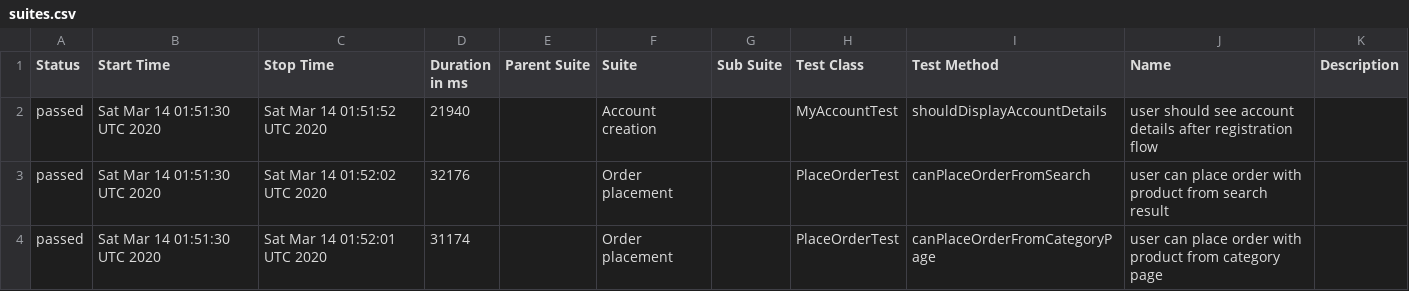
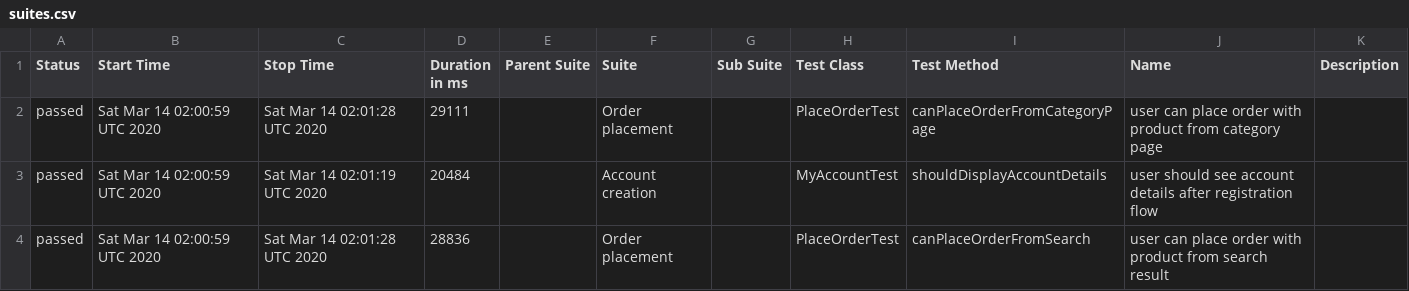
Before and after one commit to isandratskiy/automationpractice-github-actions-demo, a CSV file: data/suites.csv, drawn as a sheet.

```diff
--- a/data/suites.csv
+++ b/data/suites.csv
@@ -1,4 +1,4 @@
 "Status","Start Time","Stop Time","Duration in ms","Parent Suite","Suite","Sub Suite","Test Class","Test Method","Name","Description"
-"passed","Sat Mar 14 01:51:30 UTC 2020","Sat Mar 14 01:51:52 UTC 2020","21940","","Account creation","","MyAccountTest","shouldDisplayAccountDetails","user should see account details after registration flow",""
-"passed","Sat Mar 14 01:51:30 UTC 2020","Sat Mar 14 01:52:02 UTC 2020","32176","","Order placement","","PlaceOrderTest","canPlaceOrderFromSearch","user can place order with product from search result",""
-"passed","Sat Mar 14 01:51:30 UTC 2020","Sat Mar 14 01:52:01 UTC 2020","31174","","Order placement","","PlaceOrderTest","canPlaceOrderFromCategoryPage","user can place order with product from category page",""
+"passed","Sat Mar 14 02:00:59 UTC 2020","Sat Mar 14 02:01:28 UTC 2020","29111","","Order placement","","PlaceOrderTest","canPlaceOrderFromCategoryPage","user can place order with product from category page",""
+"passed","Sat Mar 14 02:00:59 UTC 2020","Sat Mar 14 02:01:19 UTC 2020","20484","","Account creation","","MyAccountTest","shouldDisplayAccountDetails","user should see account details after registration flow",""
+"passed","Sat Mar 14 02:00:59 UTC 2020","Sat Mar 14 02:01:28 UTC 2020","28836","","Order placement","","PlaceOrderTest","canPlaceOrderFromSearch","user can place order with product from search result",""
```
Also changed, not shown: 16 other files.
